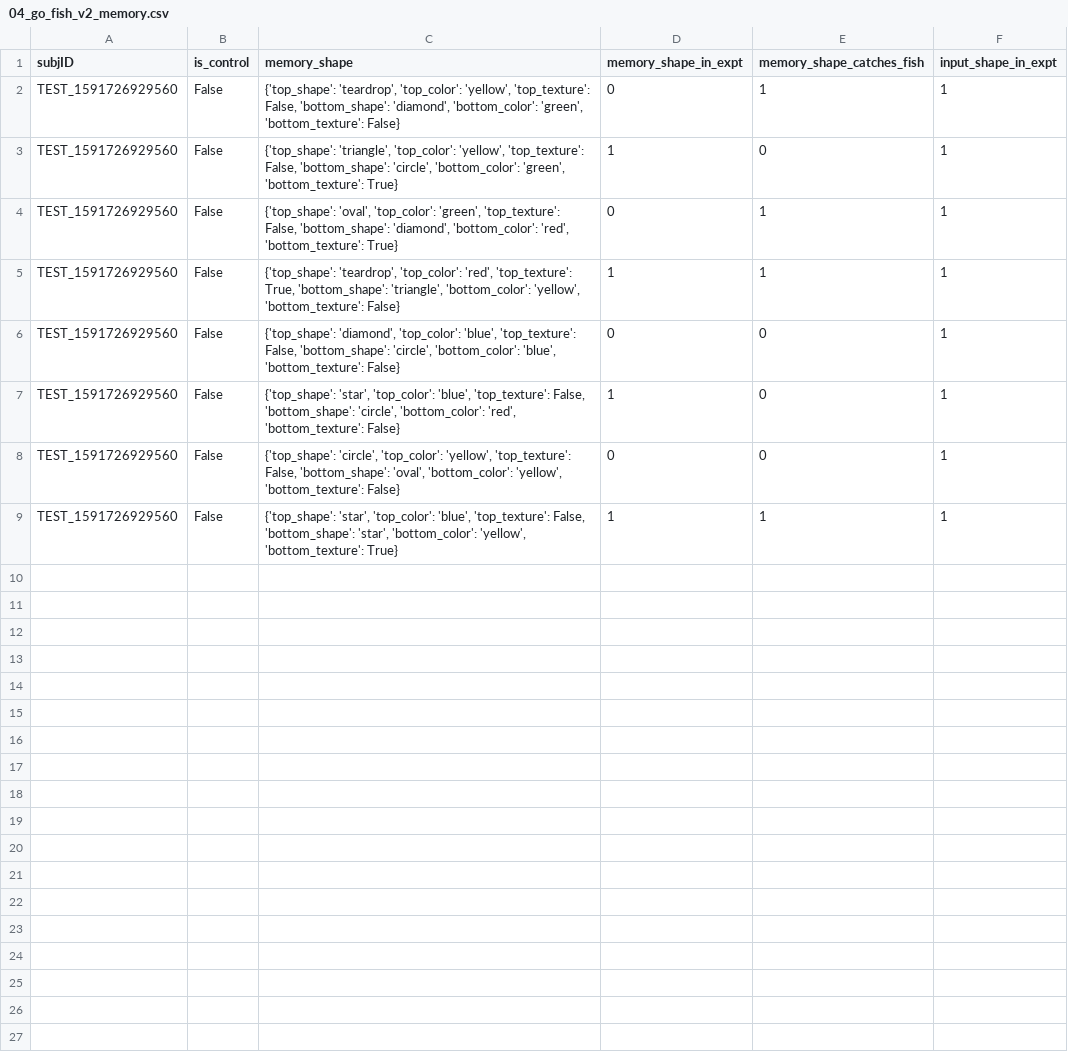
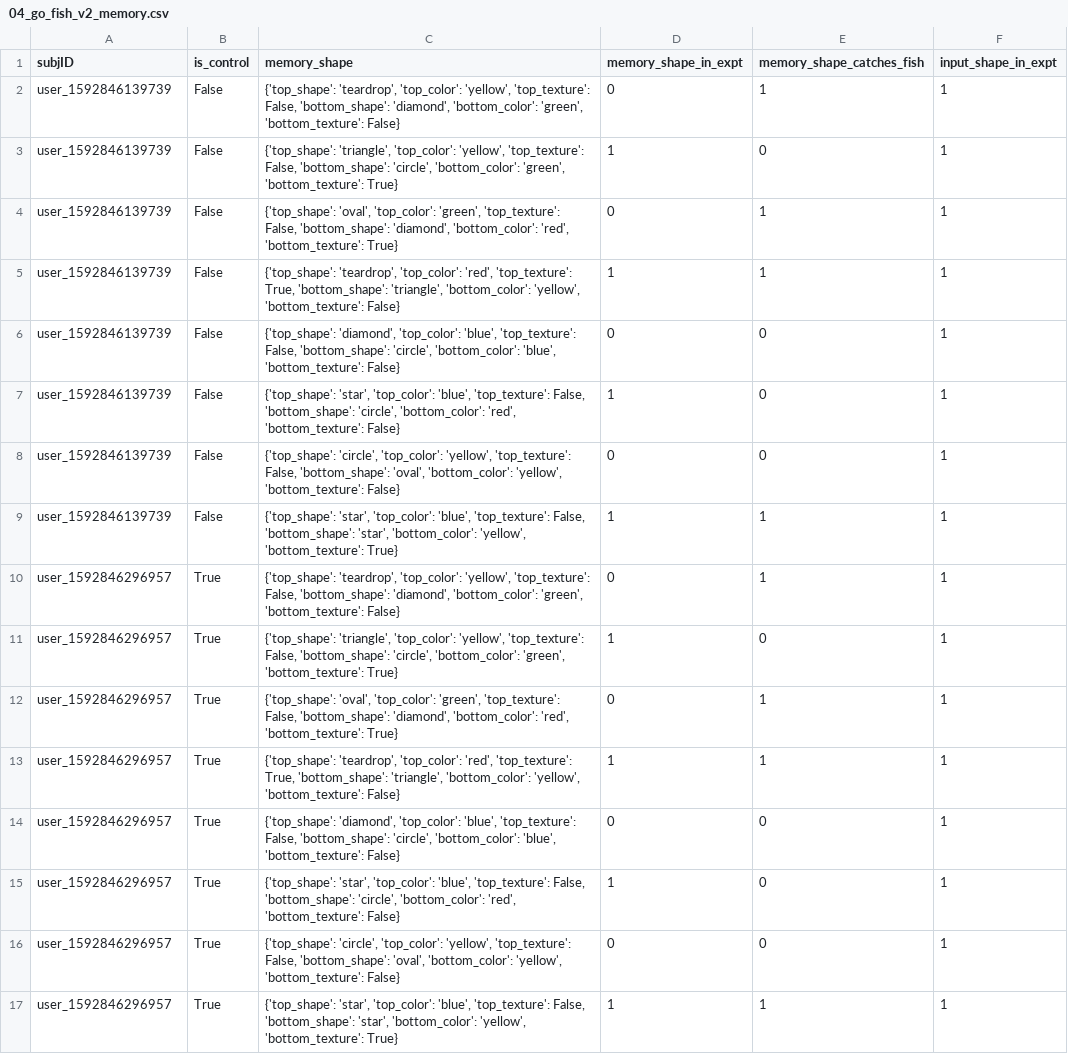
Before and after one commit to erik-brockbank/go_fish_v2, a CSV file: analysis/04_go_fish_v2_memory.csv, drawn as a sheet.

```diff
--- a/analysis/04_go_fish_v2_memory.csv
+++ b/analysis/04_go_fish_v2_memory.csv
@@ -1,9 +1,17 @@
 subjID,is_control,memory_shape,memory_shape_in_expt,memory_shape_catches_fish,input_shape_in_expt
-TEST_1591726929560,False,"{'top_shape': 'teardrop', 'top_color': 'yellow', 'top_texture': False, 'bottom_shape': 'diamond', 'bottom_color': 'green', 'bottom_texture': False}",0,1,1
-TEST_1591726929560,False,"{'top_shape': 'triangle', 'top_color': 'yellow', 'top_texture': False, 'bottom_shape': 'circle', 'bottom_color': 'green', 'bottom_texture': True}",1,0,1
-TEST_1591726929560,False,"{'top_shape': 'oval', 'top_color': 'green', 'top_texture': False, 'bottom_shape': 'diamond', 'bottom_color': 'red', 'bottom_texture': True}",0,1,1
-TEST_1591726929560,False,"{'top_shape': 'teardrop', 'top_color': 'red', 'top_texture': True, 'bottom_shape': 'triangle', 'bottom_color': 'yellow', 'bottom_texture': False}",1,1,1
-TEST_1591726929560,False,"{'top_shape': 'diamond', 'top_color': 'blue', 'top_texture': False, 'bottom_shape': 'circle', 'bottom_color': 'blue', 'bottom_texture': False}",0,0,1
-TEST_1591726929560,False,"{'top_shape': 'star', 'top_color': 'blue', 'top_texture': False, 'bottom_shape': 'circle', 'bottom_color': 'red', 'bottom_texture': False}",1,0,1
-TEST_1591726929560,False,"{'top_shape': 'circle', 'top_color': 'yellow', 'top_texture': False, 'bottom_shape': 'oval', 'bottom_color': 'yellow', 'bottom_texture': False}",0,0,1
-TEST_1591726929560,False,"{'top_shape': 'star', 'top_color': 'blue', 'top_texture': False, 'bottom_shape': 'star', 'bottom_color': 'yellow', 'bottom_texture': True}",1,1,1
+user_1592846139739,False,"{'top_shape': 'teardrop', 'top_color': 'yellow', 'top_texture': False, 'bottom_shape': 'diamond', 'bottom_color': 'green', 'bottom_texture': False}",0,1,1
+user_1592846139739,False,"{'top_shape': 'triangle', 'top_color': 'yellow', 'top_texture': False, 'bottom_shape': 'circle', 'bottom_color': 'green', 'bottom_texture': True}",1,0,1
+user_1592846139739,False,"{'top_shape': 'oval', 'top_color': 'green', 'top_texture': False, 'bottom_shape': 'diamond', 'bottom_color': 'red', 'bottom_texture': True}",0,1,1
+user_1592846139739,False,"{'top_shape': 'teardrop', 'top_color': 'red', 'top_texture': True, 'bottom_shape': 'triangle', 'bottom_color': 'yellow', 'bottom_texture': False}",1,1,1
+user_1592846139739,False,"{'top_shape': 'diamond', 'top_color': 'blue', 'top_texture': False, 'bottom_shape': 'circle', 'bottom_color': 'blue', 'bottom_texture': False}",0,0,1
+user_1592846139739,False,"{'top_shape': 'star', 'top_color': 'blue', 'top_texture': False, 'bottom_shape': 'circle', 'bottom_color': 'red', 'bottom_texture': False}",1,0,1
+user_1592846139739,False,"{'top_shape': 'circle', 'top_color': 'yellow', 'top_texture': False, 'bottom_shape': 'oval', 'bottom_color': 'yellow', 'bottom_texture': False}",0,0,1
+user_1592846139739,False,"{'top_shape': 'star', 'top_color': 'blue', 'top_texture': False, 'bottom_shape': 'star', 'bottom_color': 'yellow', 'bottom_texture': True}",1,1,1
+user_1592846296957,True,"{'top_shape': 'teardrop', 'top_color': 'yellow', 'top_texture': False, 'bottom_shape': 'diamond', 'bottom_color': 'green', 'bottom_texture': False}",0,1,1
+user_1592846296957,True,"{'top_shape': 'triangle', 'top_color': 'yellow', 'top_texture': False, 'bottom_shape': 'circle', 'bottom_color': 'green', 'bottom_texture': True}",1,0,1
+user_1592846296957,True,"{'top_shape': 'oval', 'top_color': 'green', 'top_texture': False, 'bottom_shape': 'diamond', 'bottom_color': 'red', 'bottom_texture': True}",0,1,1
+user_1592846296957,True,"{'top_shape': 'teardrop', 'top_color': 'red', 'top_texture': True, 'bottom_shape': 'triangle', 'bottom_color': 'yellow', 'bottom_texture': False}",1,1,1
+user_1592846296957,True,"{'top_shape': 'diamond', 'top_color': 'blue', 'top_texture': False, 'bottom_shape': 'circle', 'bottom_color': 'blue', 'bottom_texture': False}",0,0,1
+user_1592846296957,True,"{'top_shape': 'star', 'top_color': 'blue', 'top_texture': False, 'bottom_shape': 'circle', 'bottom_color': 'red', 'bottom_texture': False}",1,0,1
+user_1592846296957,True,"{'top_shape': 'circle', 'top_color': 'yellow', 'top_texture': False, 'bottom_shape': 'oval', 'bottom_color': 'yellow', 'bottom_texture': False}",0,0,1
+user_1592846296957,True,"{'top_shape': 'star', 'top_color': 'blue', 'top_texture': False, 'bottom_shape': 'star', 'bottom_color': 'yellow', 'bottom_texture': True}",1,1,1
```
Also changed, not shown: analysis/01_go_fish_v2_meta.csv, analysis/02_go_fish_v2_trials.csv, 4 other files.
